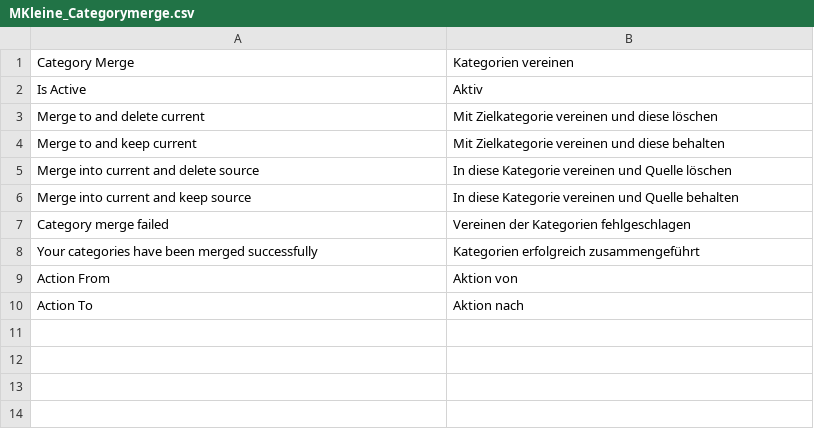
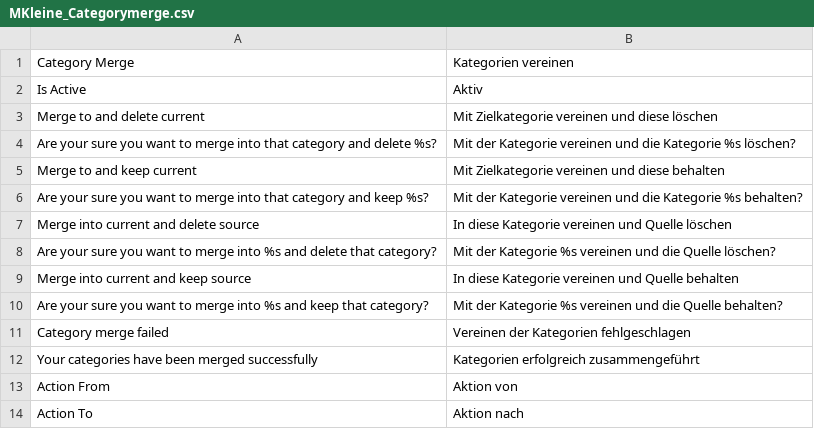
Before and after one commit to klein0r/magento-category-merge, a CSV file: app/locale/de_DE/MKleine_Categorymerge.csv, drawn as a sheet; the diff names each change by its address in the sheet, - before the commit and + after, or states it on an @@ line.

```diff
--- a/app/locale/de_DE/MKleine_Categorymerge.csv
+++ b/app/locale/de_DE/MKleine_Categorymerge.csv
+row 4: Are your sure you want to merge into that category and delete %s? | Mit der Kategorie vereinen und die Kategorie %s löschen?
+row 6: Are your sure you want to merge into that category and keep %s? | Mit der Kategorie vereinen und die Kategorie %s behalten?
+row 8: Are your sure you want to merge into %s and delete that category? | Mit der Kategorie %s vereinen und die Quelle löschen?
+row 10: Are your sure you want to merge into %s and keep that category? | Mit der Kategorie %s vereinen und die Quelle behalten?
```
Also changed, not shown: app/locale/en_US/MKleine_Categorymerge.csv, 2 other files.
